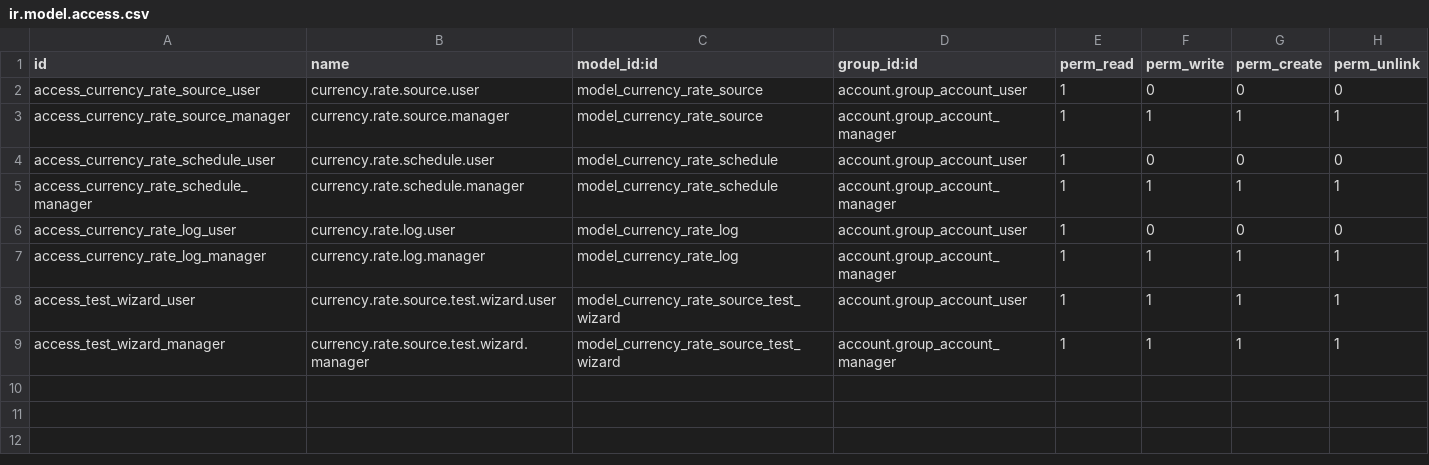
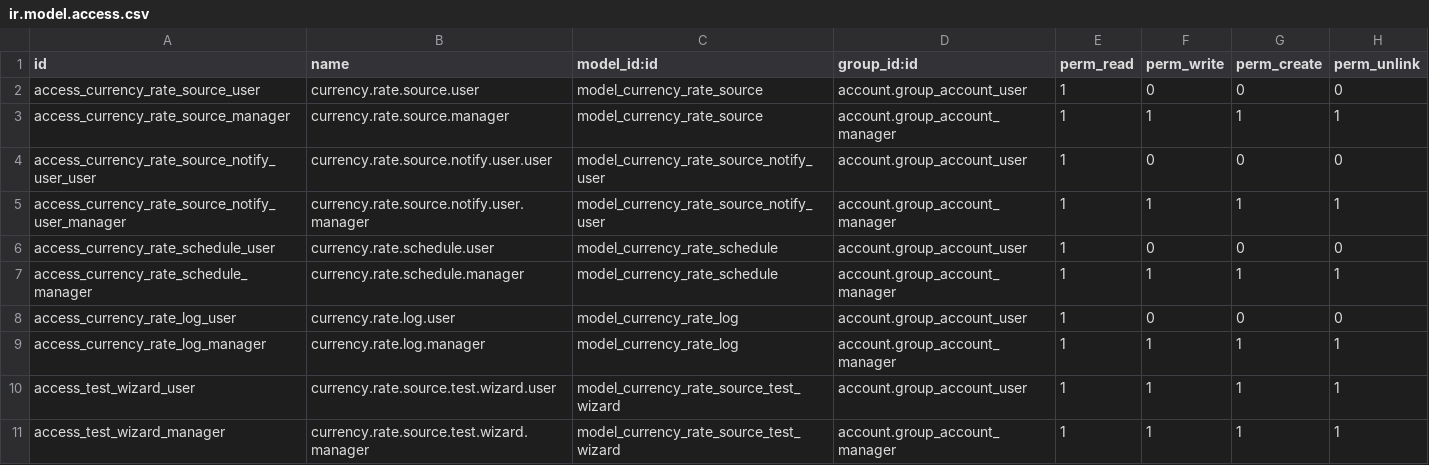
Before and after one commit to EconovoOdoo/modulos-econovo, a CSV file: econovo_currency_rate_custom_providers/security/ir.model.access.csv, drawn as a sheet; the diff names each change by its address in the sheet, - before the commit and + after, or states it on an @@ line.

Commit message:
[IMP] econovo_currency_rate_custom_providers: add notifications and translations
- Add error notification system with multiple channels:
  * Internal users (Odoo inbox + optional forced email)
  * External contacts (res.partner) via email
  * Discuss channel with @mentions support

- Add notification configuration options:
  * Custom email templates (EN/ES available)
  * Force email option per user
  * Channel member email notifications

- Add Spanish email template (mail_template_currency_rate_error_es)
  for native Spanish-speaking users

- Add Spanish translations (es_AR.po):
  * 474 translated strings for UI labels
  * Field descriptions, help texts, status messages

- Add new model: currency.rate.source.notify.user
  * Links users to sources with notification preferences
  * force_email flag per user

task-currency-notifications

```diff
--- a/econovo_currency_rate_custom_providers/security/ir.model.access.csv
+++ b/econovo_currency_rate_custom_providers/security/ir.model.access.csv
+row 4: access_currency_rate_source_notify_user_user | currency.rate.source.notify.user.user | model_currency_rate_source_notify_user | account.group_account_user | 1 | 0 | 0 | 0
+row 5: access_currency_rate_source_notify_user_manager | currency.rate.source.notify.user.manager | model_currency_rate_source_notify_user | account.group_account_manager | 1 | 1 | 1 | 1
```
Also changed, not shown: 7 other files.
